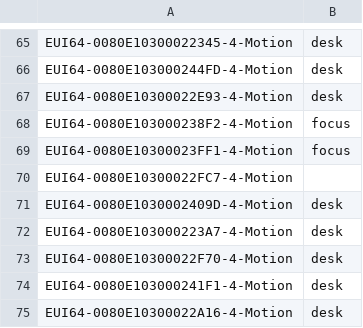
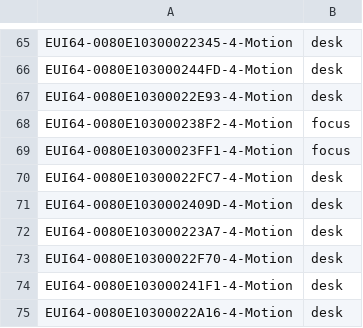
Before and after one commit to mhglund/office_occupancy, a CSV file: sensor_list.csv, drawn as a sheet; only a part is shown, gaps mark what is left out.

Commit message:
Pseudo code, new csv file with movement, check for empty values.

```diff
--- a/sensor_list.csv
+++ b/sensor_list.csv
@@ -69,3 +69,3 @@ EUI64-0080E103000238F2-4-Motion;focus
 EUI64-0080E10300023FF1-4-Motion;focus
-EUI64-0080E10300022FC7-4-Motion;
+EUI64-0080E10300022FC7-4-Motion;desk
 EUI64-0080E1030002409D-4-Motion;desk
```
Also changed, not shown: 4 other files.
